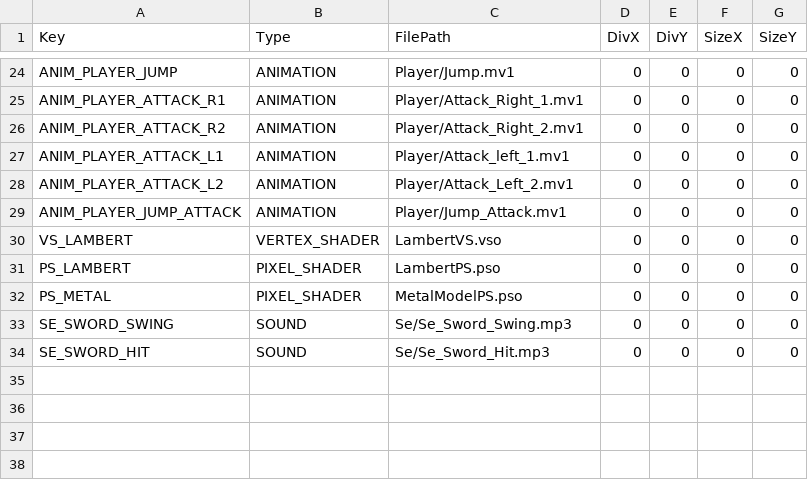
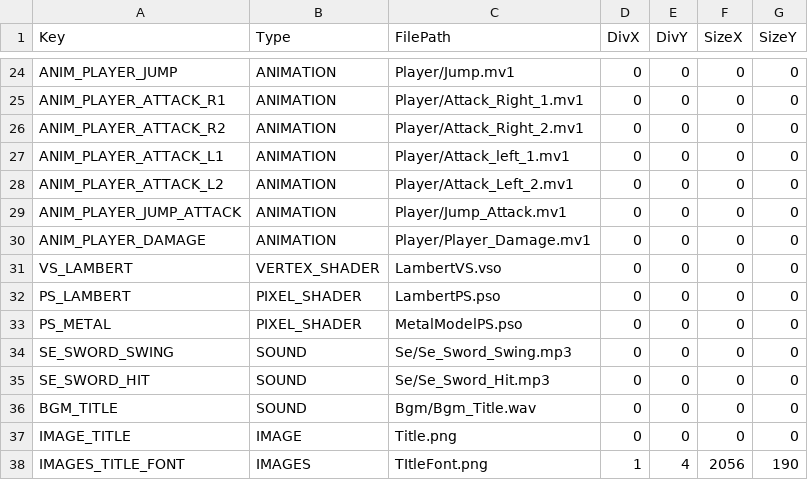
Before and after one commit to nemuiyozzz/Game_Works_Winter_2026, a CSV file: Data/Csv/ResourceList.csv, drawn as a sheet; only a part is shown, gaps mark what is left out; the diff names each change by its address in the sheet, - before the commit and + after, or states it on an @@ line.

```diff
--- a/Data/Csv/ResourceList.csv
+++ b/Data/Csv/ResourceList.csv
+row 30: ANIM_PLAYER_DAMAGE | ANIMATION | Player/Player_Damage.mv1 | 0 | 0 | 0 | 0
+row 36: BGM_TITLE | SOUND | Bgm/Bgm_Title.wav | 0 | 0 | 0 | 0
+row 37: IMAGE_TITLE | IMAGE | Title.png | 0 | 0 | 0 | 0
+row 38: IMAGES_TITLE_FONT | IMAGES | TItleFont.png | 1 | 4 | 2056 | 190
```
Also changed, not shown: Data/Csv/EnemyParam.csv, 13 other files.
